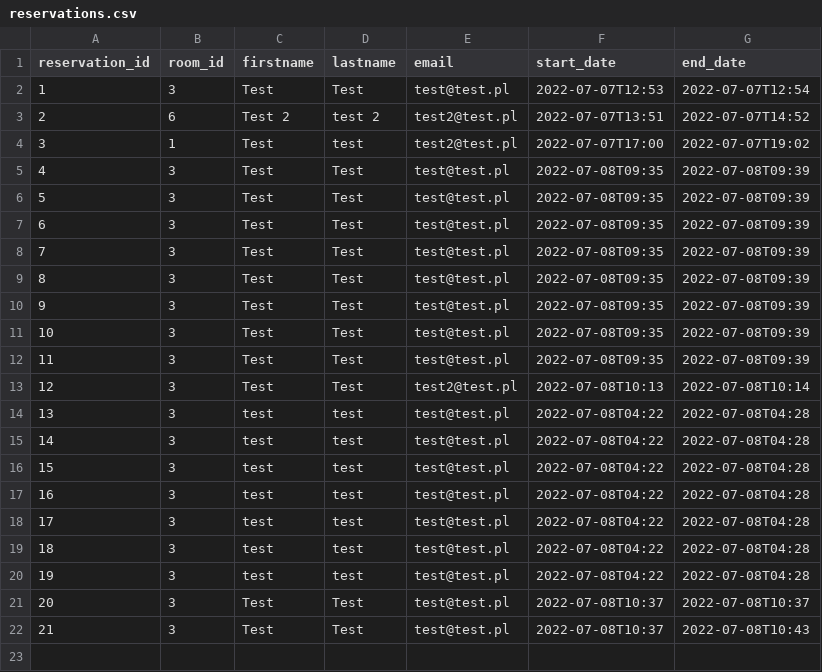
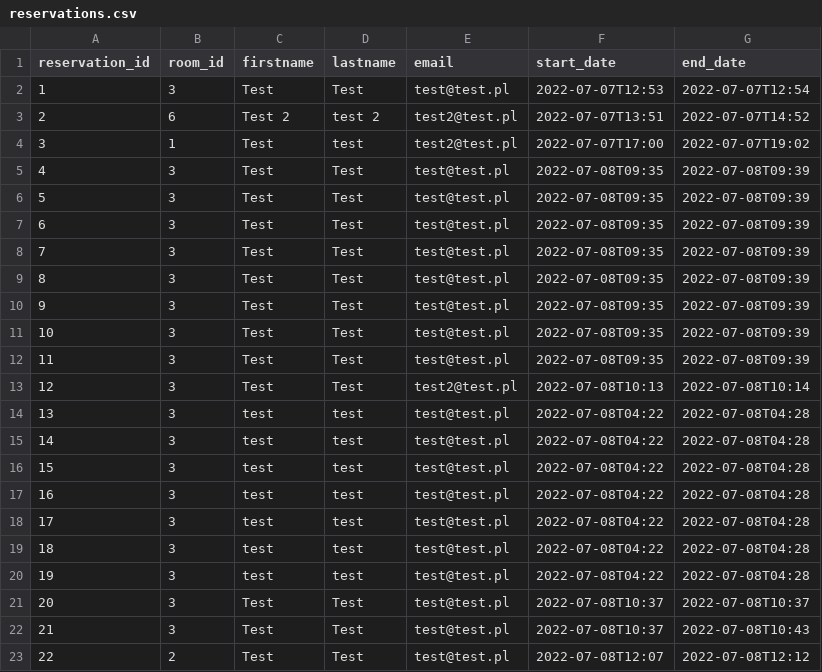
Before and after one commit to ATC-Adobe/php-academy-training2022, a CSV file: data/reservations.csv, drawn as a sheet.

```diff
--- a/data/reservations.csv
+++ b/data/reservations.csv
@@ -22 +22,2 @@ reservation_id, room_id, firstname, lastname, email, start_date, end_date
 21,3,Test,Test,test@test.pl,2022-07-08T10:37,2022-07-08T10:43
+22,2,Test,Test,test@test.pl,2022-07-08T12:07,2022-07-08T12:12
```
Also changed, not shown: 2 other files.
